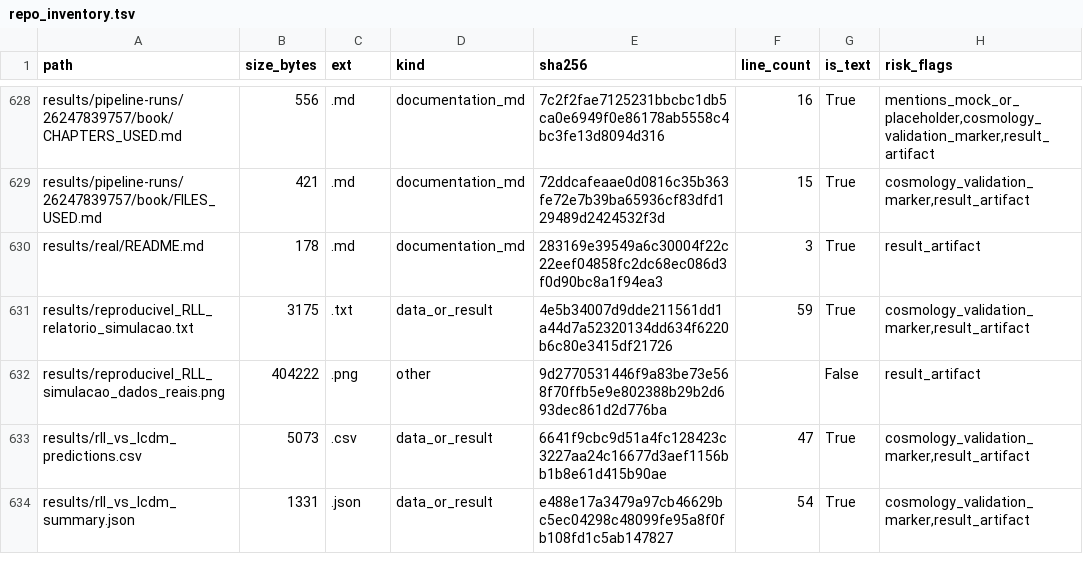
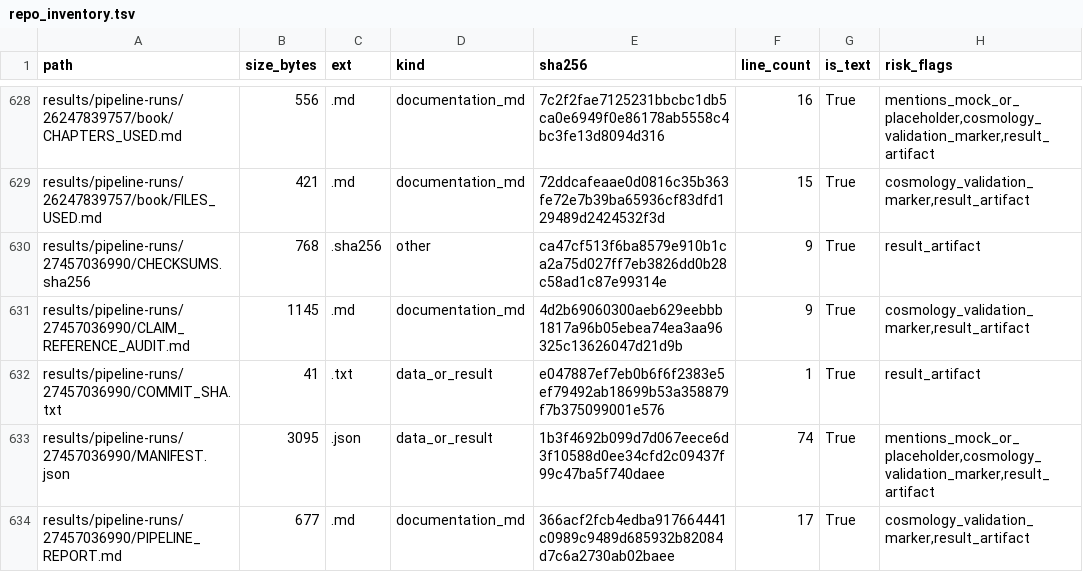
Before and after one commit to rafaelmeloreisnovo/relativity-living-light, a TSV file: data/results/repo_inventory.tsv, drawn as a sheet; only a part is shown, gaps mark what is left out; the shorter side is filled out with more unchanged rows; the diff covers the shown part only; the diff names each change by its address in the sheet, - before the commit and + after, or states it on an @@ line.

```diff
--- a/data/results/repo_inventory.tsv
+++ b/data/results/repo_inventory.tsv
+row 630: results/pipeline-runs/27457036990/CHECKSUMS.sha256 | 768 | .sha256 | other | ca47cf513f6ba8579e910b1ca2a75d027ff7eb3826dd0b28c58ad1c87e99314e | 9 | True | result_artifact
+row 631: results/pipeline-runs/27457036990/CLAIM_REFERENCE_AUDIT.md | 1145 | .md | documentation_md | 4d2b69060300aeb629eebbb1817a96b05ebea74ea3aa96325c13626047d21d9b | 9 | True | cosmology_validation_marker,result_artifact
+row 632: results/pipeline-runs/27457036990/COMMIT_SHA.txt | 41 | .txt | data_or_result | e047887ef7eb0b6f6f2383e5ef79492ab18699b53a358879f7b375099001e576 | 1 | True | result_artifact
+row 633: results/pipeline-runs/27457036990/MANIFEST.json | 3095 | .json | data_or_result | 1b3f4692b099d7d067eece6d3f10588d0ee34cfd2c09437f99c47ba5f740daee | 74 | True | mentions_mock_or_placeholder,cosmology_validation_marker,result_artifact
+row 634: results/pipeline-runs/27457036990/PIPELINE_REPORT.md | 677 | .md | documentation_md | 366acf2fcb4edba917664441c0989c9489d685932b82084d7c6a2730ab02baee | 17 | True | cosmology_validation_marker,result_artifact
```
Also changed, not shown: 5 added rows and 6 edited cells elsewhere in this file, 5 other files.
